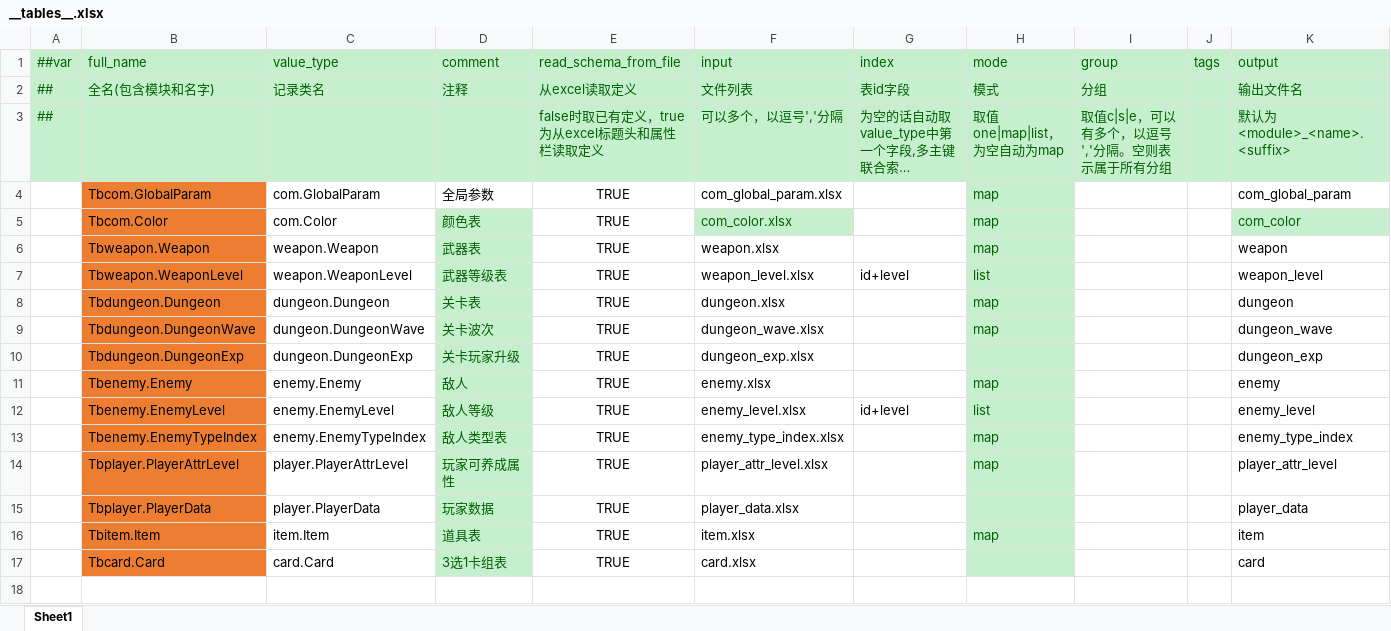
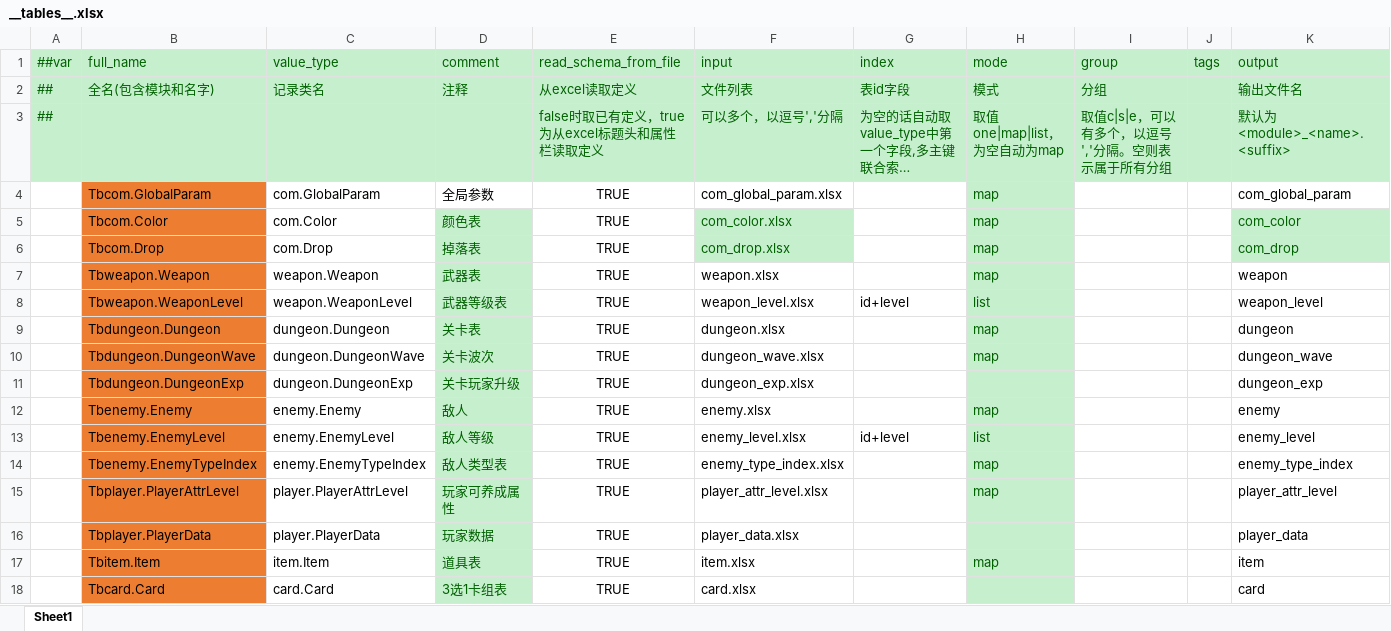
Before and after one commit to BroochWu/ZiStar, an Excel workbook: _ConfigExcels/Datas/__tables__.xlsx, sheet Sheet1, drawn as a sheet; long unchanged cells end in …; values as stored, in another font and other column widths than the file's, no borders; the diff names each change by its address in the sheet, - before the commit and + after, or states it on an @@ line.

```diff
--- a/_ConfigExcels/Datas/__tables__.xlsx (sheet Sheet1)
+++ b/_ConfigExcels/Datas/__tables__.xlsx (sheet Sheet1)
+row 6:  | Tbcom.Drop | com.Drop | 掉落表 | TRUE | com_drop.xlsx |  | map |  |  | com_drop
```
Also changed, not shown: _ConfigExcels/Datas/__beans__.xlsx, _ConfigExcels/Datas/__enums__.xlsx, 13 other files.
